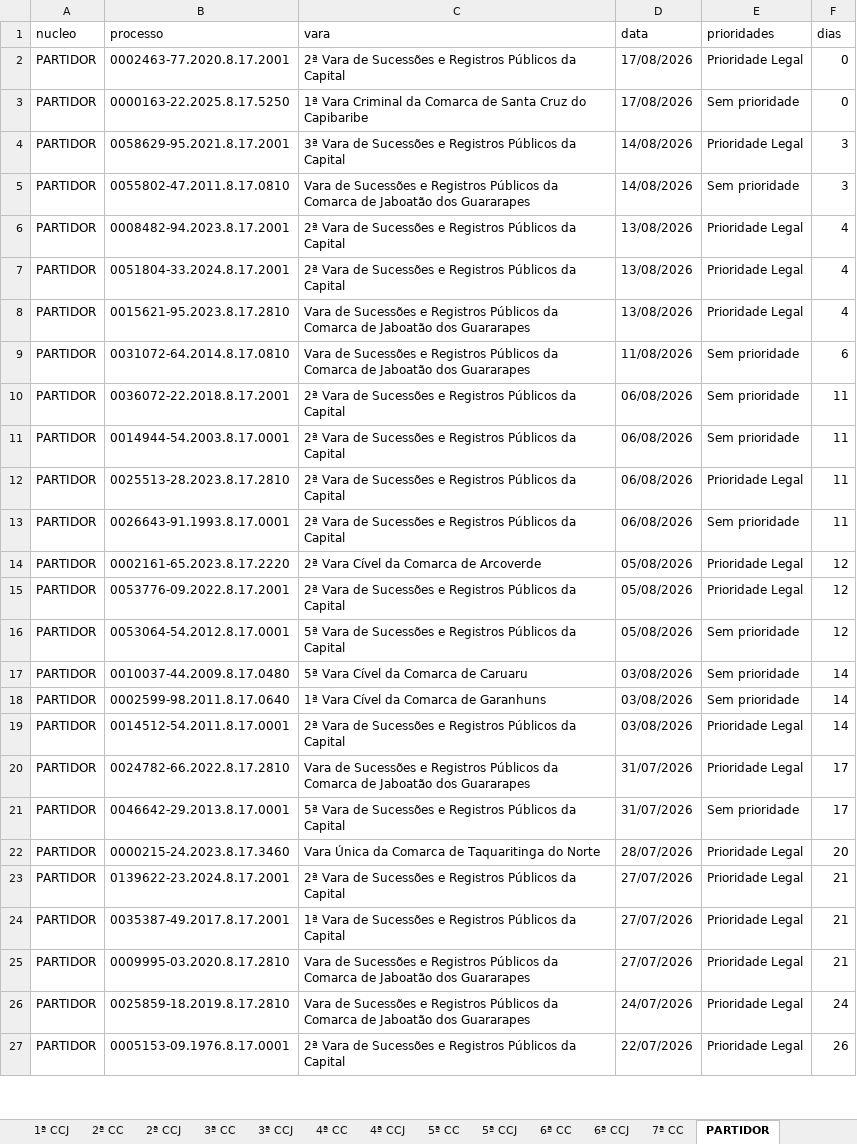
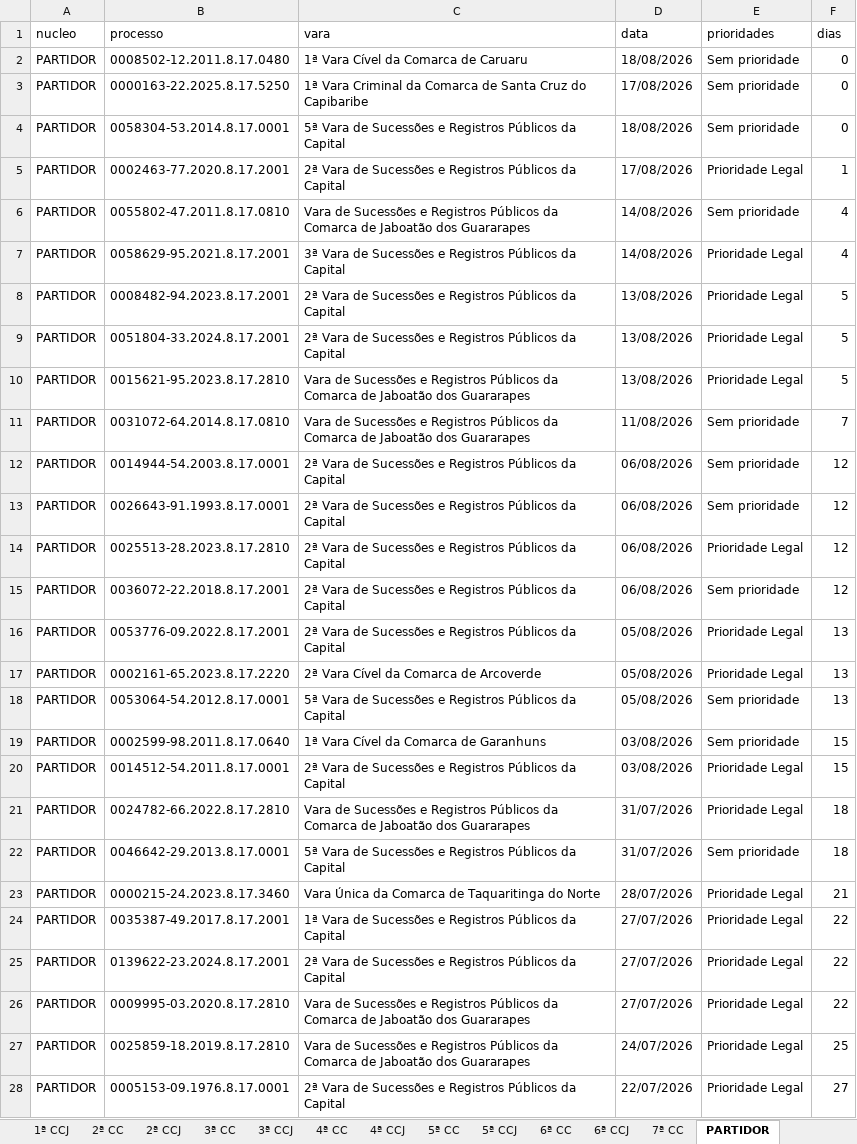
Before and after one commit to Fasri/Pipeline_tjpe_contado, an Excel workbook: data_transform/final_tempo_real.xlsx, sheet PARTIDOR, drawn as a sheet; only a part is shown; values as stored, in another font and other column widths than the file's, no borders; removed rows and columns are numbered as before the commit, all else as after; the diff covers the shown part only; the diff names each change by its address in the sheet, - before the commit and + after, or states it on an @@ line.

```diff
--- a/data_transform/final_tempo_real.xlsx (sheet PARTIDOR)
+++ b/data_transform/final_tempo_real.xlsx (sheet PARTIDOR)
-B2 (processo): 0002463-77.2020.8.17.2001
+B2 (processo): 0008502-12.2011.8.17.0480
-C2 (vara): 2ª Vara de Sucessões e Registros Públicos da Capital
+C2 (vara): 1ª Vara Cível da Comarca de Caruaru
-D2 (data): 17/08/2026
+D2 (data): 18/08/2026
-E2 (prioridades): Prioridade Legal
+E2 (prioridades): Sem prioridade
+row 4: PARTIDOR | 0058304-53.2014.8.17.0001 | 5ª Vara de Sucessões e Registros Públicos da Capital | 18/08/2026 | Sem prioridade | 0
-B5 (processo): 0058629-95.2021.8.17.2001
+B5 (processo): 0002463-77.2020.8.17.2001
-C5 (vara): 3ª Vara de…
+C5 (vara): 2ª Vara de…
-D5 (data): 14/08/2026
+D5 (data): 17/08/2026
-F5 (dias): 3
+F5 (dias): 1
-F6 (dias): 3
+F6 (dias): 4
+row 7: PARTIDOR | 0058629-95.2021.8.17.2001 | 3ª Vara de Sucessões e Registros Públicos da Capital | 14/08/2026 | Prioridade Legal | 4
-F8:F10 (dias): 4
+F8:F10 (dias): 5
-F11 (dias): 6
+F11 (dias): 7
-row 10: PARTIDOR | 0036072-22.2018.8.17.2001 | 2ª Vara de Sucessões e Registros Públicos da Capital | 06/08/2026 | Sem prioridade | 11
-F12 (dias): 11
+F12 (dias): 12
+row 13: PARTIDOR | 0026643-91.1993.8.17.0001 | 2ª Vara de Sucessões e Registros Públicos da Capital | 06/08/2026 | Sem prioridade | 12
-F14:F15 (dias): 11
+F14:F15 (dias): 12
-B15 (processo): 0026643-91.1993.8.17.0001
+B15 (processo): 0036072-22.2018.8.17.2001
-row 14: PARTIDOR | 0002161-65.2023.8.17.2220 | 2ª Vara Cível da Comarca de Arcoverde | 05/08/2026 | Prioridade Legal | 12
-F16 (dias): 12
+F16 (dias): 13
+row 17: PARTIDOR | 0002161-65.2023.8.17.2220 | 2ª Vara Cível da Comarca de Arcoverde | 05/08/2026 | Prioridade Legal | 13
-F18 (dias): 12
+F18 (dias): 13
-row 17: PARTIDOR | 0010037-44.2009.8.17.0480 | 5ª Vara Cível da Comarca de Caruaru | 03/08/2026 | Sem prioridade | 14
-F19:F20 (dias): 14
+F19:F20 (dias): 15
-F21:F22 (dias): 17
+F21:F22 (dias): 18
-F23 (dias): 20
+F23 (dias): 21
-row 23: PARTIDOR | 0139622-23.2024.8.17.2001 | 2ª Vara de Sucessões e Registros Públicos da Capital | 27/07/2026 | Prioridade Legal | 21
-F24 (dias): 21
+F24 (dias): 22
+row 25: PARTIDOR | 0139622-23.2024.8.17.2001 | 2ª Vara de Sucessões e Registros Públicos da Capital | 27/07/2026 | Prioridade Legal | 22
-F26 (dias): 21
+F26 (dias): 22
-F27 (dias): 24
+F27 (dias): 25
-F28 (dias): 26
+F28 (dias): 27
```
Also changed, not shown: 2 removed rows and 10 edited cells elsewhere in this sheet, sheet 1ª CC, sheet 1ª CCJ, sheet CONSOLIDADO, sheet 3ª CC, sheet 2ª CCJ, sheet 6ª CC, 9 more sheets, data_transform/Consolidado.xlsx, data_transform/quantidade_processos.xlsx, 32 other files.
